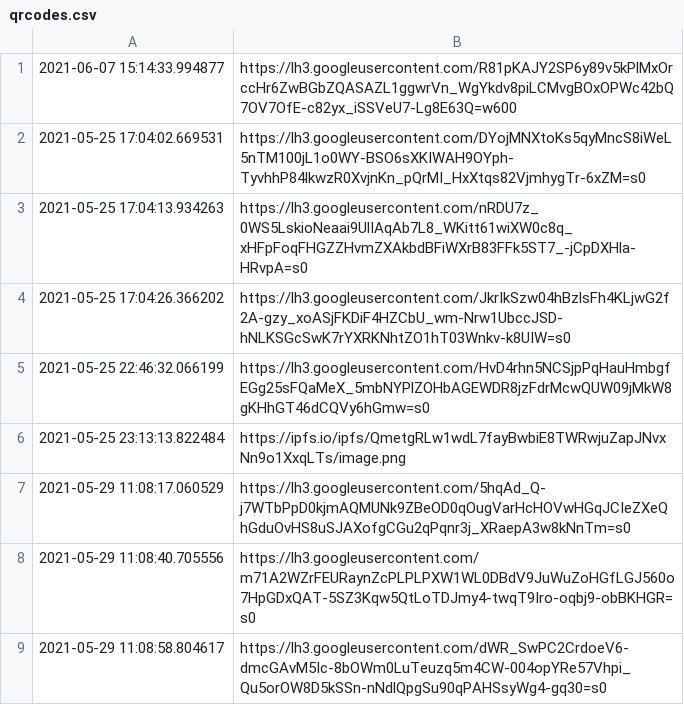
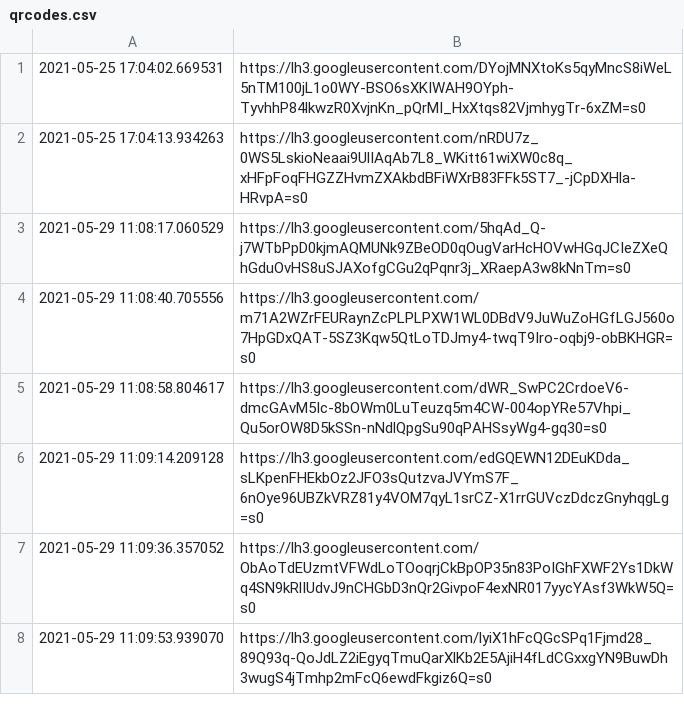
Before and after one commit to snarflakes/ganpunks, a CSV file: qrcodes.csv, drawn as a sheet; only a part is shown; the shorter side is filled out with more unchanged rows; removed rows and columns are numbered as before the commit, all else as after; the diff covers the shown part only; the diff names each change by its address in the sheet, - before the commit and + after, or states it on an @@ line.

```diff
--- a/qrcodes.csv
+++ b/qrcodes.csv
-row 1: 2021-06-07 15:14:33.994877 | https://lh3.googleusercontent.com/R81pKAJY2SP6y89v5kPlMxOrccHr6ZwBGbZQASAZL1ggwrVn_WgYkdv8piLCMvgBOxOPWc42bQ7OV7OfE-c82yx_iSSVeU7-Lg8E63Q=w600
-row 4: 2021-05-25 17:04:26.366202 | https://lh3.googleusercontent.com/JkrIkSzw04hBzlsFh4KLjwG2f2A-gzy_xoASjFKDiF4HZCbU_wm-Nrw1UbccJSD-hNLKSGcSwK7rYXRKNhtZO1hT03Wnkv-k8UIW=s0
-row 5: 2021-05-25 22:46:32.066199 | https://lh3.googleusercontent.com/HvD4rhn5NCSjpPqHauHmbgfEGg25sFQaMeX_5mbNYPlZOHbAGEWDR8jzFdrMcwQUW09jMkW8gKHhGT46dCQVy6hGmw=s0
-row 6: 2021-05-25 23:13:13.822484 | https://ipfs.io/ipfs/QmetgRLw1wdL7fayBwbiE8TWRwjuZapJNvxNn9o1XxqLTs/image.png
```
Also changed, not shown: 23 added rows and 19 removed rows elsewhere in this file, 1 other file.
